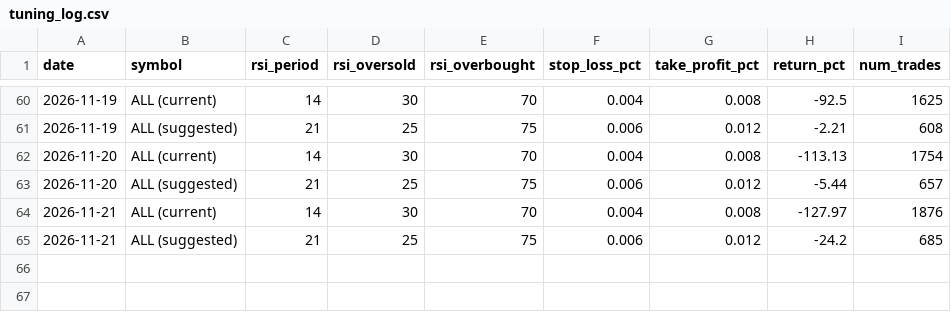
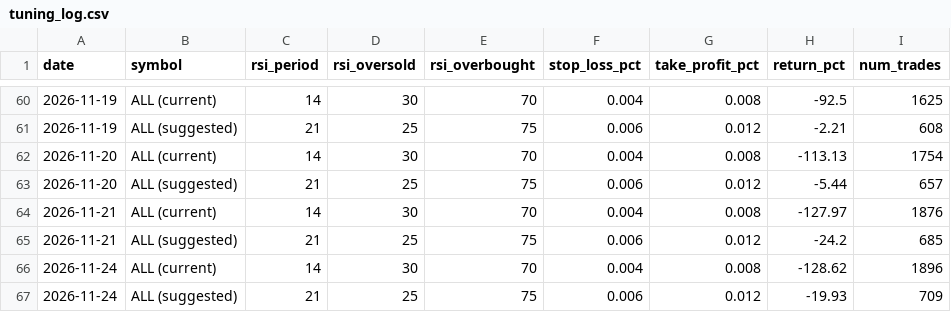
Before and after one commit to greysonbrindley727-wq/Trading-bot-V6, a CSV file: tuning_log.csv, drawn as a sheet; only a part is shown, gaps mark what is left out; the diff names each change by its address in the sheet, - before the commit and + after, or states it on an @@ line.

```diff
--- a/tuning_log.csv
+++ b/tuning_log.csv
+row 66: 2026-11-24 | ALL (current) | 14 | 30 | 70 | 0.004 | 0.008 | -128.62 | 1896
+row 67: 2026-11-24 | ALL (suggested) | 21 | 25 | 75 | 0.006 | 0.012 | -19.93 | 709
```
Also changed, not shown: 1 other file.
